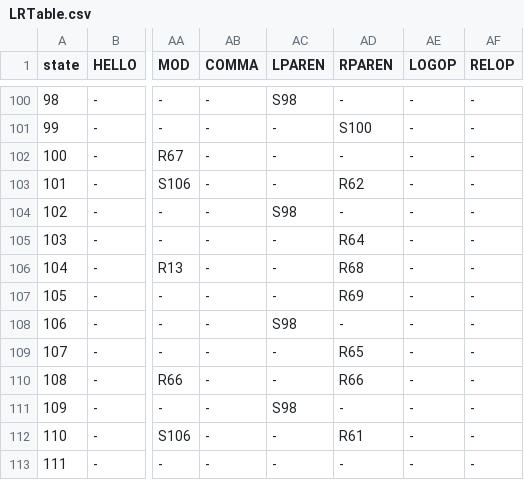
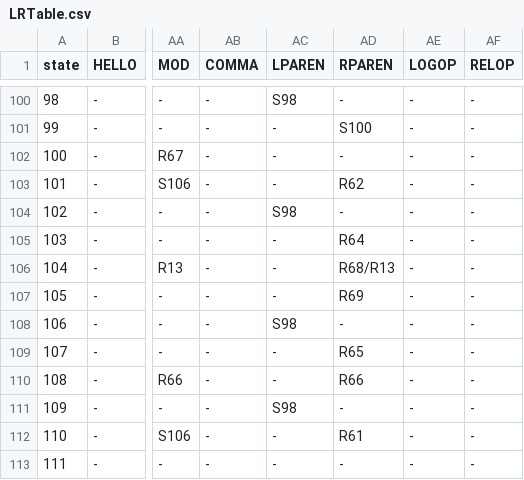
Before and after one commit to GabrielSandoval/mengo, a CSV file: src/LRTable.csv, drawn as a sheet; only a part is shown, gaps mark what is left out; the diff covers the shown part only; the diff names each change by its address in the sheet, - before the commit and + after, or states it on an @@ line.

Commit message:
added semantics for reduce reduce conflict in state 104

```diff
--- a/src/LRTable.csv
+++ b/src/LRTable.csv
-AD106 (RPAREN): R68
+AD106 (RPAREN): R68/R13
```
Also changed, not shown: 1 added row and 28 edited cells elsewhere in this file, 2 other files.
